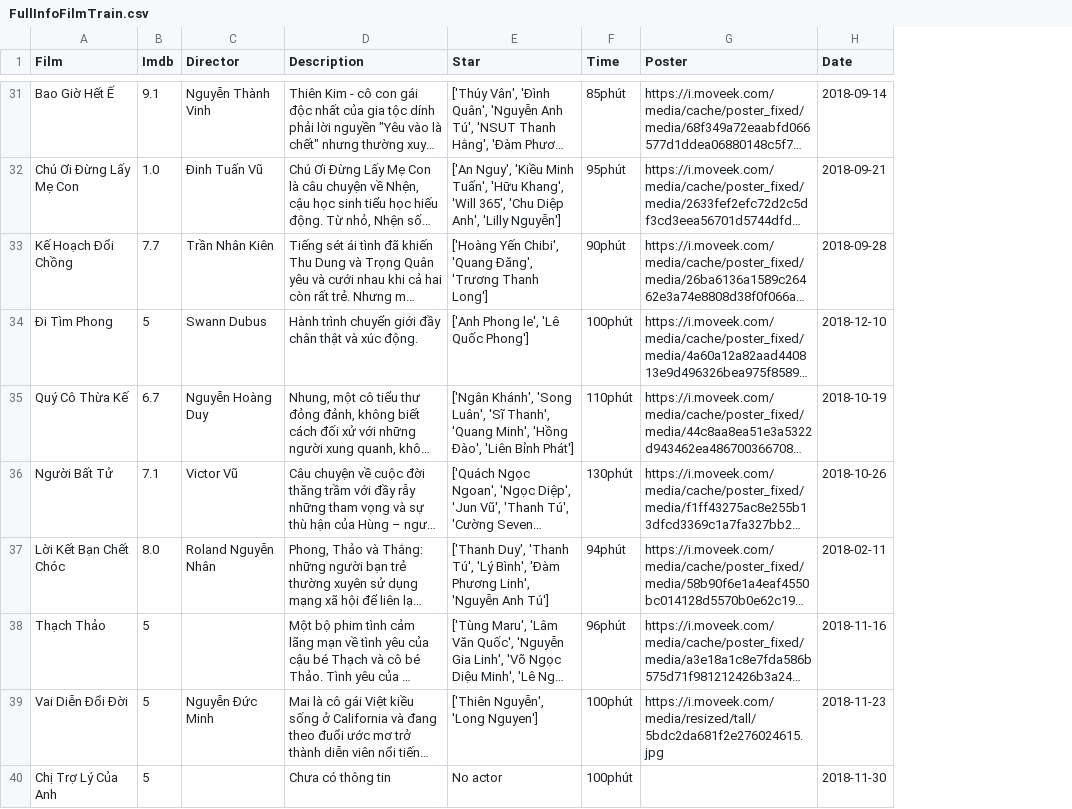
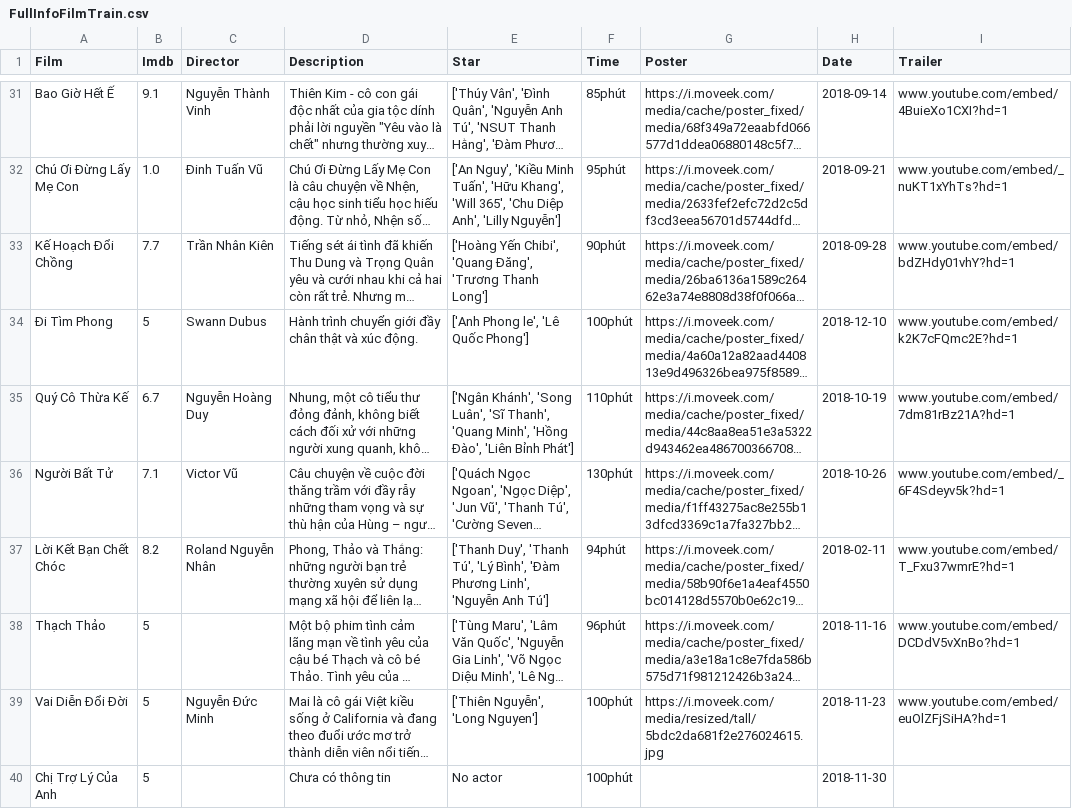
Before and after one commit to TranDucLongDUT/AI-ProjectReviewFilm, a CSV file: FullInfoFilmTrain.csv, drawn as a sheet; only a part is shown, gaps mark what is left out; long unchanged cells end in …; the diff covers the shown part only; the diff names each change by its address in the sheet, - before the commit and + after, or states it on an @@ line.

```diff
--- a/FullInfoFilmTrain.csv
+++ b/FullInfoFilmTrain.csv
+column I (Trailer), rows 31-39: www.youtube.com/embed/4BuieXo1CXI?hd=1 | www.youtube.com/embed/_nuKT1xYhTs?hd=1 | www.youtube.com/embed/bdZHdy01vhY?hd=1 | www.youtube.com/embed/k2K7cFQmc2E?hd=1 | www.youtube.com/embed/7dm81rBz21A?hd=1 | www.youtube.com/embed/_6F4Sdeyv5k?hd=1 | www.youtube.com/embed/T_Fxu37wmrE?hd=1 | www.youtube.com/embed/DCDdV5vXnBo?hd=1 | www.youtube.com/embed/euOlZFjSiHA?hd=1
-B37 (Imdb): 8.0
+B37 (Imdb): 8.2
```
Also changed, not shown: 3 edited cells elsewhere in this file, ScrappingDataFullTest.csv, 3 other files.
